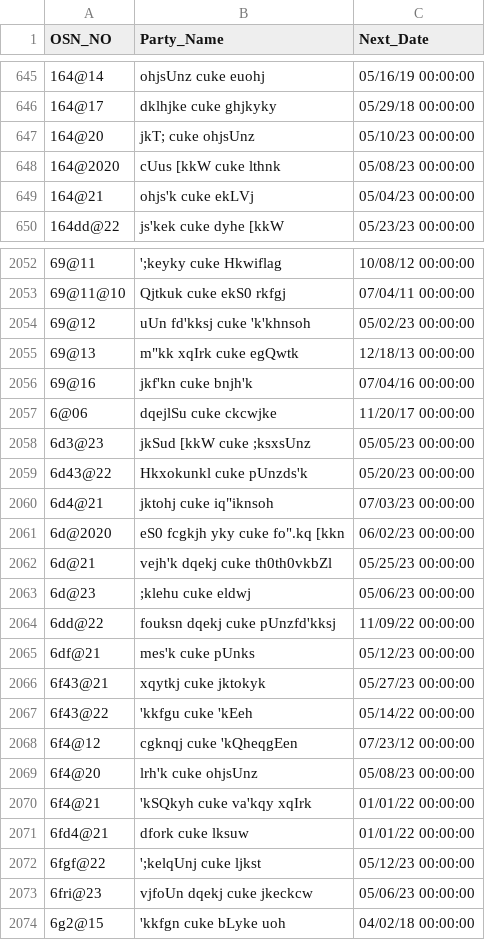
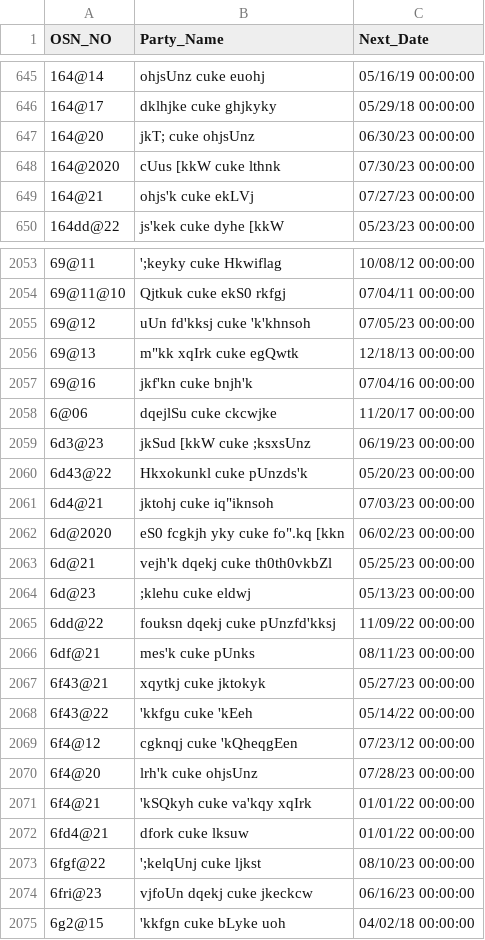
Before and after one commit to nipunjindal/saurabh-diary, a CSV file: data.csv, drawn as a sheet; only a part is shown, gaps mark what is left out; the diff covers the shown part only.

Commit message:
Update data

```diff
--- a/data.csv
+++ b/data.csv
@@ -646,5 +646,5 @@ OSN_NO,Party_Name,Next_Date
 164@17,dklhjke cuke ghjkyky,05/29/18 00:00:00
-164@20,jkT; cuke ohjsUnz,05/10/23 00:00:00
-164@2020,cUus [kkW cuke lthnk,05/08/23 00:00:00
-164@21,ohjs'k cuke ekLVj,05/04/23 00:00:00
+164@20,jkT; cuke ohjsUnz,06/30/23 00:00:00
+164@2020,cUus [kkW cuke lthnk,07/30/23 00:00:00
+164@21,ohjs'k cuke ekLVj,07/27/23 00:00:00
 164dd@22,js'kek cuke dyhe [kkW,05/23/23 00:00:00
@@ -2053,3 +2054,3 @@ OSN_NO,Party_Name,Next_Date
 69@11@10,Qjtkuk cuke ekS0 rkfgj,07/04/11 00:00:00
-69@12,uUn fd'kksj cuke 'k'khnsoh,05/02/23 00:00:00
+69@12,uUn fd'kksj cuke 'k'khnsoh,07/05/23 00:00:00
 69@13,"m""kk xqIrk cuke egQwtk",12/18/13 00:00:00
@@ -2057,3 +2058,3 @@ OSN_NO,Party_Name,Next_Date
 6@06,dqejlSu cuke ckcwjke,11/20/17 00:00:00
-6d3@23,jkSud [kkW cuke ;ksxsUnz,05/05/23 00:00:00
+6d3@23,jkSud [kkW cuke ;ksxsUnz,06/19/23 00:00:00
 6d43@22,Hkxokunkl cuke pUnzds'k,05/20/23 00:00:00
@@ -2062,5 +2063,5 @@ OSN_NO,Party_Name,Next_Date
 6d@21,vejh'k dqekj cuke th0th0vkbZl,05/25/23 00:00:00
-6d@23,;klehu cuke eldwj,05/06/23 00:00:00
+6d@23,;klehu cuke eldwj,05/13/23 00:00:00
 6dd@22,fouksn dqekj cuke pUnzfd'kksj,11/09/22 00:00:00
-6df@21,mes'k cuke pUnks,05/12/23 00:00:00
+6df@21,mes'k cuke pUnks,08/11/23 00:00:00
 6f43@21,xqytkj cuke jktokyk,05/27/23 00:00:00
@@ -2068,7 +2069,7 @@ OSN_NO,Party_Name,Next_Date
 6f4@12,cgknqj cuke 'kQheqgEen,07/23/12 00:00:00
-6f4@20,lrh'k cuke ohjsUnz,05/08/23 00:00:00
+6f4@20,lrh'k cuke ohjsUnz,07/28/23 00:00:00
 6f4@21,'kSQkyh cuke va'kqy xqIrk,01/01/22 00:00:00
 6fd4@21,dfork cuke lksuw,01/01/22 00:00:00
-6fgf@22,';kelqUnj cuke ljkst,05/12/23 00:00:00
-6fri@23,vjfoUn dqekj cuke jkeckcw,05/06/23 00:00:00
+6fgf@22,';kelqUnj cuke ljkst,08/10/23 00:00:00
+6fri@23,vjfoUn dqekj cuke jkeckcw,06/16/23 00:00:00
 6g2@15,'kkfgn cuke bLyke uoh,04/02/18 00:00:00
```
Also changed, not shown: 2 added rows and 179 edited cells elsewhere in this file, 1 other file.
